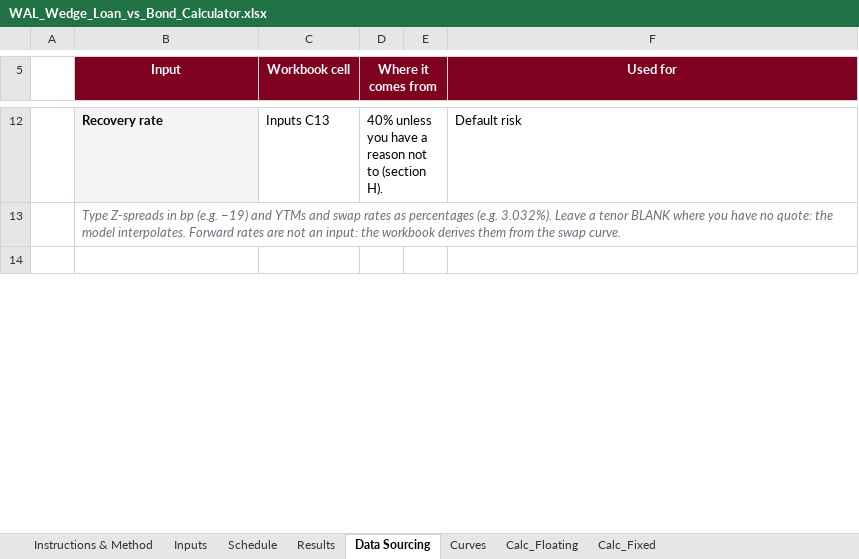
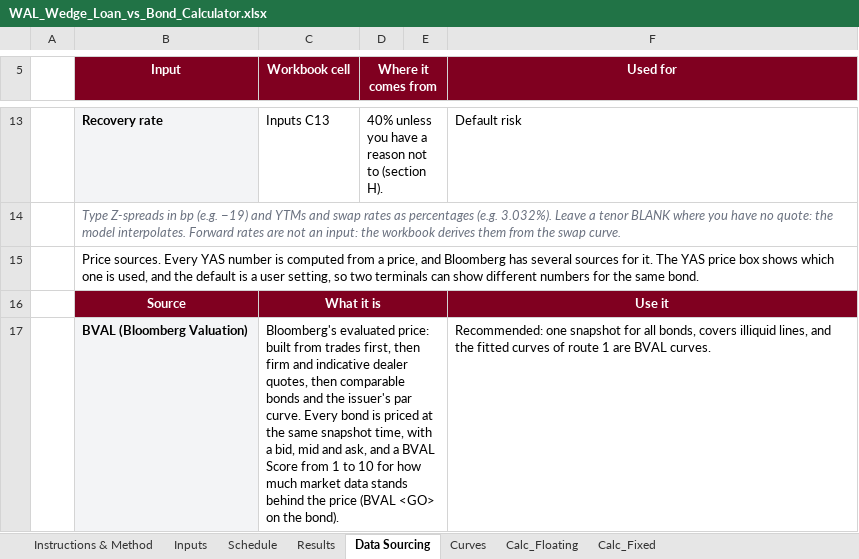
Before and after one commit to DevJRM/eaf-ai-lab, an Excel workbook: walWedge/WAL_Wedge_Loan_vs_Bond_Calculator.xlsx, sheet Data Sourcing, drawn as a sheet; only a part is shown, gaps mark what is left out; the shorter side is filled out with more unchanged rows; values as stored, in another font and other column widths than the file's, no borders; the diff covers the shown part only; the diff names each change by its address in the sheet, - before the commit and + after, or states it on an @@ line.

```diff
--- a/walWedge/WAL_Wedge_Loan_vs_Bond_Calculator.xlsx (sheet Data Sourcing)
+++ b/walWedge/WAL_Wedge_Loan_vs_Bond_Calculator.xlsx (sheet Data Sourcing)
+row 15:  | Price sources. Every YAS number is computed from a price, and Bloomberg has several sources for it. The YAS price box shows which one is used, and the default is a user setting, so two terminals can show different numbers for the same bond.
+row 16:  | Source | What it is |  |  | Use it
+row 17:  | BVAL (Bloomberg Valuation) | Bloomberg's evaluated price: built from trades first, then firm and indicative dealer quotes, then comparable bonds and the issuer's par curve. Every bond is priced at the same snapshot time, with a bid, mid and ask, and a BVAL Score from 1 to 10 for how much market data stands behind the price (BVAL <GO> on the bond). |  |  | Recommended: one snapshot for all bonds, covers illiquid lines, and the fitted curves of route 1 are BVAL curves.
```
Also changed, not shown: 5 added rows and 2 edited cells elsewhere in this sheet.
